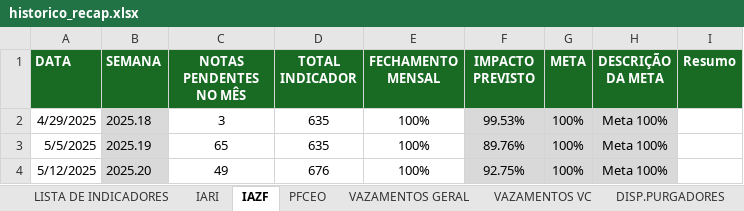
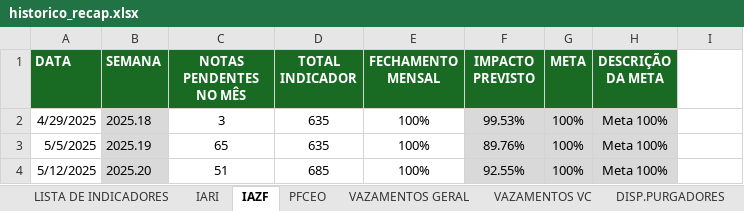
Before and after one commit to pedroklauber/Indicadores-C3, an Excel workbook: historico_recap.xlsx, sheet IAZF, drawn as a sheet; values as stored, in another font and other column widths than the file's, no borders; the diff names each change by its address in the sheet, - before the commit and + after, or states it on an @@ line.

```diff
--- a/historico_recap.xlsx (sheet IAZF)
+++ b/historico_recap.xlsx (sheet IAZF)
-I1: Resumo
+I1: (empty)
-I1 fill: #196B24
+I1 fill: none
-C4 (NOTAS PENDENTES NO MÊS): 49
+C4 (NOTAS PENDENTES NO MÊS): 51
-D4 (TOTAL INDICADOR): 676
+D4 (TOTAL INDICADOR): 685
-F4 (IMPACTO PREVISTO): 92.75%
+F4 (IMPACTO PREVISTO): 92.55%
```
Also changed, not shown: sheet CONTROLE DE ANDAIMES, sheet VAZAMENTOS GERAL, sheet VAZAMENTOS VC, sheet REALIZACAO SEMANAL, sheet PFCEO, sheet DISP.PURGADORES, 4 more sheets.
